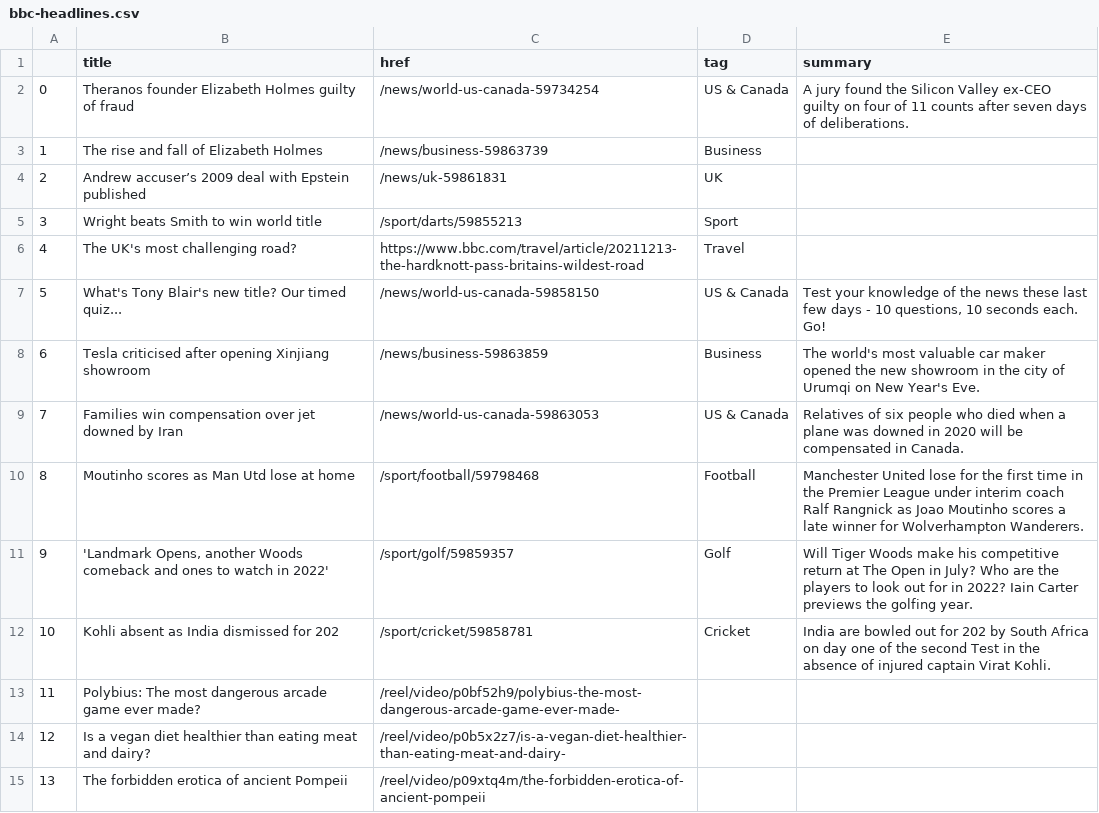
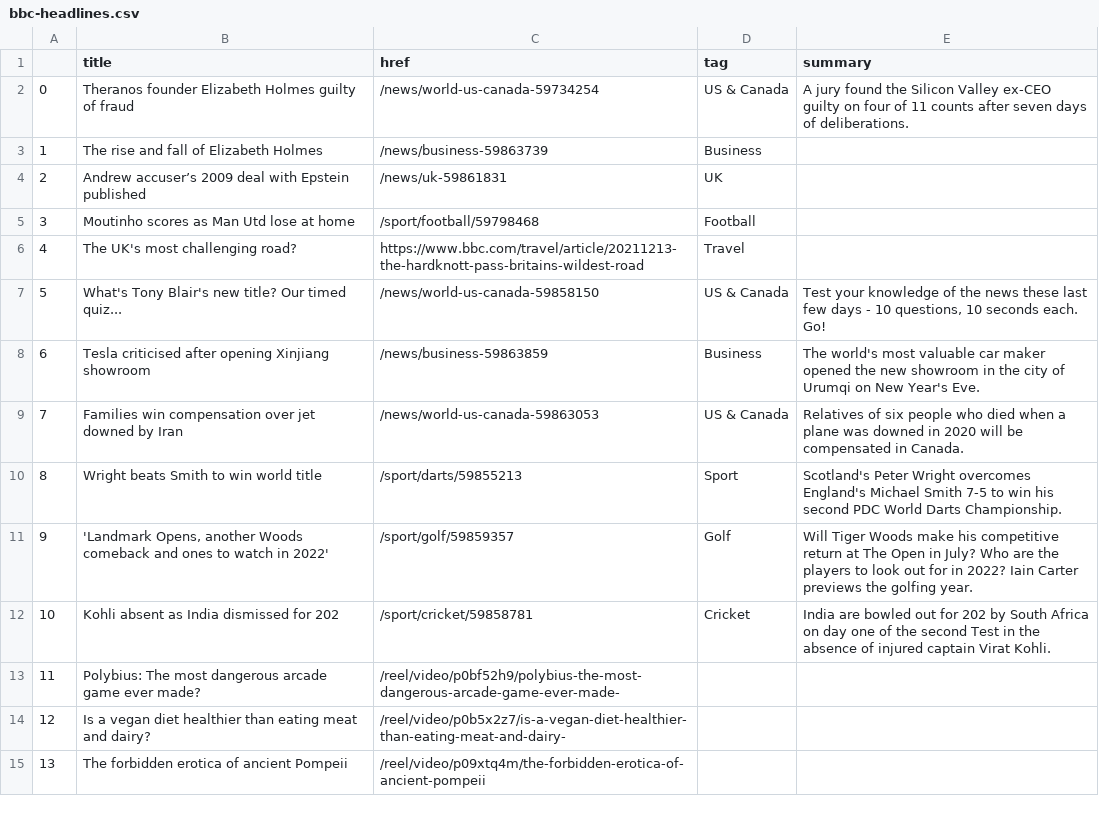
Before and after one commit to msalexford/automatic-scraper, a CSV file: bbc-headlines.csv, drawn as a sheet; only a part is shown.

```diff
--- a/bbc-headlines.csv
+++ b/bbc-headlines.csv
@@ -4,3 +4,3 @@
 2,Andrew accuser’s 2009 deal with Epstein published,/news/uk-59861831,UK,
-3,Wright beats Smith to win world title,/sport/darts/59855213,Sport,
+3,Moutinho scores as Man Utd lose at home,/sport/football/59798468,Football,
 4,The UK's most challenging road?,https://www.bbc.com/travel/article/20211213-the-hardknott-pass-britains-wildest-road,Travel,
@@ -9,3 +9,3 @@
 7,Families win compensation over jet downed by Iran,/news/world-us-canada-59863053,US & Canada,Relatives of six people who died when a plane was downed in 2020 will be compensated in Canada.
-8,Moutinho scores as Man Utd lose at home,/sport/football/59798468,Football,Manchester United lose for the first time in the Premier League under interim coach Ralf Rangnick as Joao Moutinho scores a late winner for Wolverhampton Wanderers.
+8,Wright beats Smith to win world title,/sport/darts/59855213,Sport,Scotland's Peter Wright overcomes England's Michael Smith 7-5 to win his second PDC World Darts Championship.
 9,"'Landmark Opens, another Woods comeback and ones to watch in 2022'",/sport/golf/59859357,Golf,Will Tiger Woods make his competitive return at The Open in July? Who are the players to look out for in 2022? Iain Carter previews the golfing year.
```
